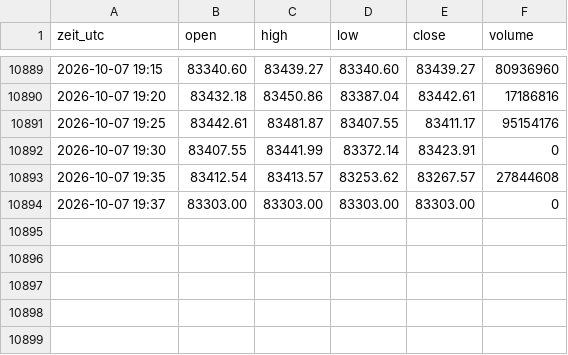
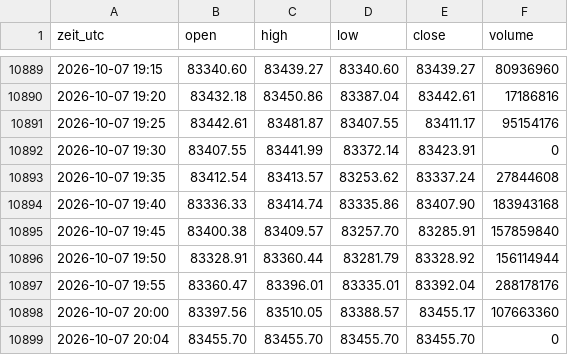
Before and after one commit to salobig575-coder/nq-daten, a CSV file: data/btc_5m.csv, drawn as a sheet; only a part is shown, gaps mark what is left out.

```diff
--- a/data/btc_5m.csv
+++ b/data/btc_5m.csv
@@ -10892,3 +10892,8 @@ zeit_utc,open,high,low,close,volume
 2026-10-07 19:30,83407.55,83441.99,83372.14,83423.91,0
-2026-10-07 19:35,83412.54,83413.57,83253.62,83267.57,27844608
-2026-10-07 19:37,83303.00,83303.00,83303.00,83303.00,0
+2026-10-07 19:35,83412.54,83413.57,83253.62,83337.24,27844608
+2026-10-07 19:40,83336.33,83414.74,83335.86,83407.90,183943168
+2026-10-07 19:45,83400.38,83409.57,83257.70,83285.91,157859840
+2026-10-07 19:50,83328.91,83360.44,83281.79,83328.92,156114944
+2026-10-07 19:55,83360.47,83396.01,83335.01,83392.04,288178176
+2026-10-07 20:00,83397.56,83510.05,83388.57,83455.17,107663360
+2026-10-07 20:04,83455.70,83455.70,83455.70,83455.70,0
```
Also changed, not shown: data/btc_15m.csv, data/es_5m.csv, 22 other files.
